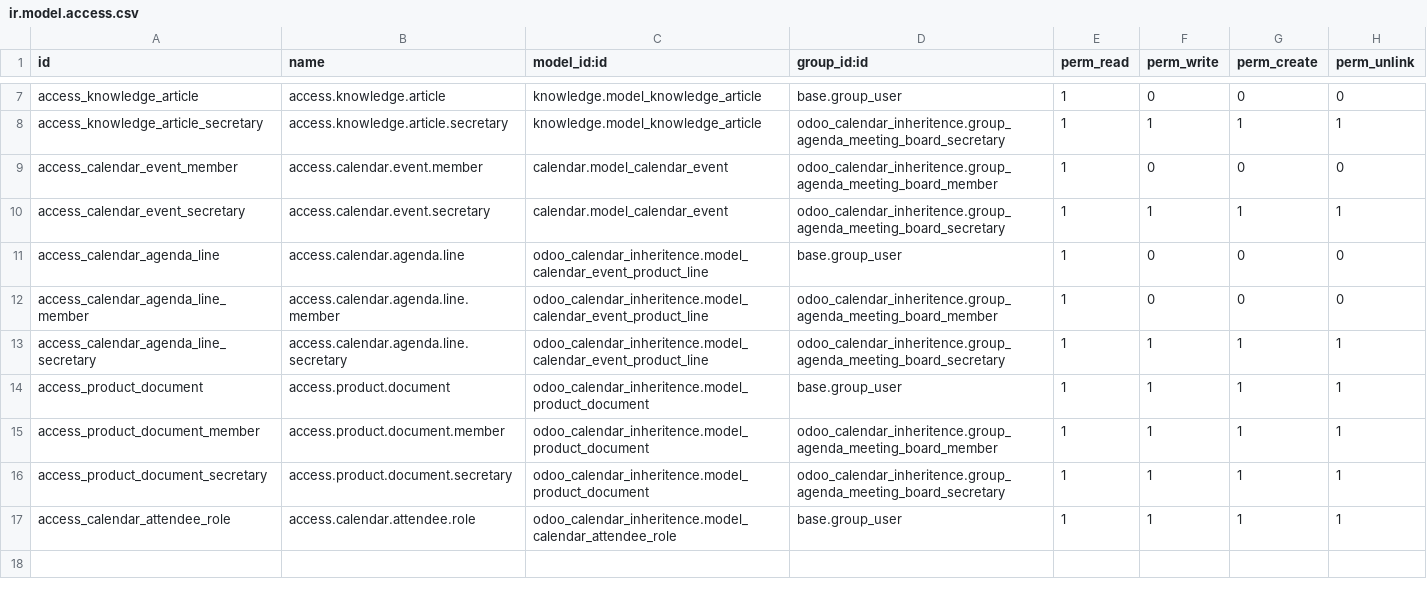
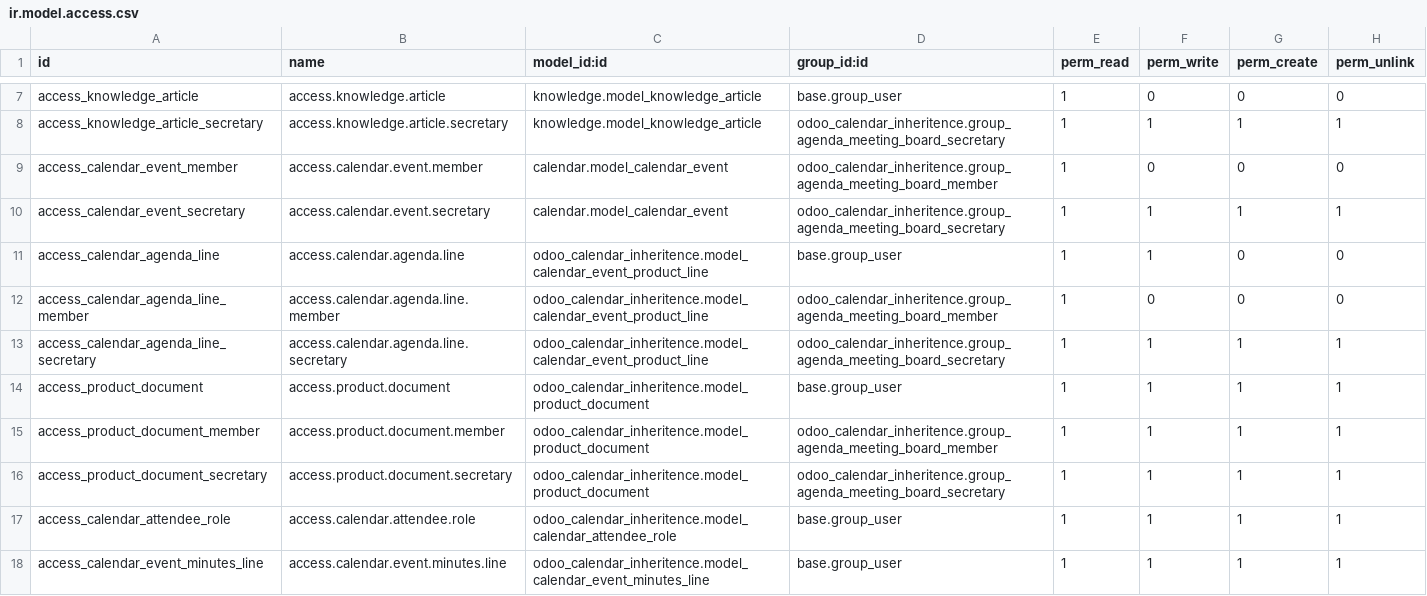
Before and after one commit to ISWE-Solutions/BoardFussion, a CSV file: odoo_calendar_inheritence/security/ir.model.access.csv, drawn as a sheet; only a part is shown, gaps mark what is left out.

Commit message:
minutes updated

```diff
--- a/odoo_calendar_inheritence/security/ir.model.access.csv
+++ b/odoo_calendar_inheritence/security/ir.model.access.csv
@@ -10,3 +10,3 @@ access_calendar_event_member,access.calendar.event.member,calendar.model_calenda
 access_calendar_event_secretary,access.calendar.event.secretary,calendar.model_calendar_event,odoo_calendar_inheritence.group_agenda_meeting_board_secretary,1,1,1,1
-access_calendar_agenda_line,access.calendar.agenda.line,odoo_calendar_inheritence.model_calendar_event_product_line,base.group_user,1,0,0,0
+access_calendar_agenda_line,access.calendar.agenda.line,odoo_calendar_inheritence.model_calendar_event_product_line,base.group_user,1,1,0,0
 access_calendar_agenda_line_member,access.calendar.agenda.line.member,odoo_calendar_inheritence.model_calendar_event_product_line,odoo_calendar_inheritence.group_agenda_meeting_board_member,1,0,0,0
@@ -17 +17,2 @@ access_product_document_secretary,access.product.document.secretary,odoo_calenda
 access_calendar_attendee_role,access.calendar.attendee.role,odoo_calendar_inheritence.model_calendar_attendee_role,base.group_user,1,1,1,1
+access_calendar_event_minutes_line,access.calendar.event.minutes.line,odoo_calendar_inheritence.model_calendar_event_minutes_line,base.group_user,1,1,1,1
```
Also changed, not shown: 8 other files.
